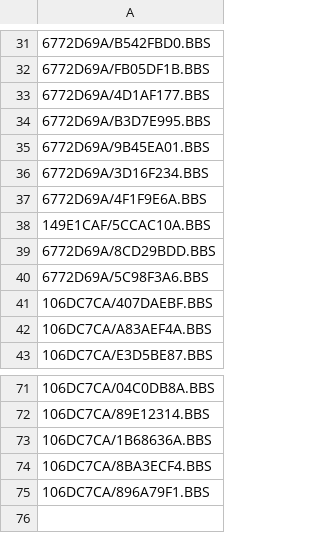
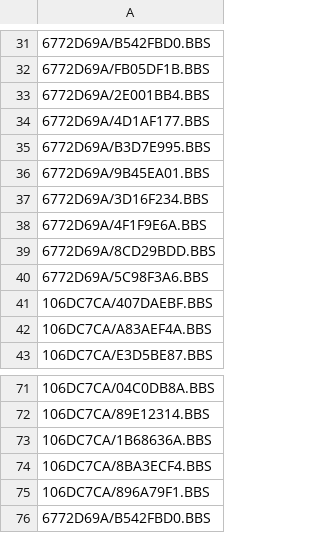
Before and after one commit to emallove/BeatBuddyCard2, a CSV file: PLAYLISTS/1.csv, drawn as a sheet; only a part is shown, gaps mark what is left out.

Commit message:
Move a song, and now it's not in the playlist?! Ugh.

```diff
--- a/PLAYLISTS/1.csv
+++ b/PLAYLISTS/1.csv
@@ -32,2 +32,3 @@
 6772D69A/FB05DF1B.BBS
+6772D69A/2E001BB4.BBS
 6772D69A/4D1AF177.BBS
@@ -37,3 +38,2 @@
 6772D69A/4F1F9E6A.BBS
-149E1CAF/5CCAC10A.BBS
 6772D69A/8CD29BDD.BBS
@@ -75 +75,2 @@
 106DC7CA/896A79F1.BBS
+6772D69A/B542FBD0.BBS
```
Also changed, not shown: SONGS/6772D69A/config.csv, 1 other file.
